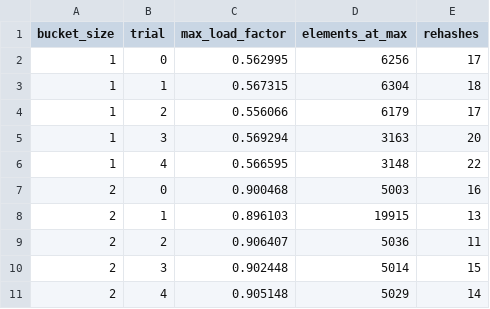
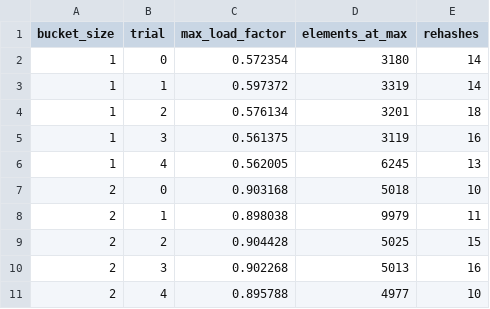
Before and after one commit to Xhadou/Bucketized-Cuckoo-with-Stash, a CSV file: results/csv/load_factor_vs_bucket.csv, drawn as a sheet; only a part is shown; the diff covers the shown part only.

```diff
--- a/results/csv/load_factor_vs_bucket.csv
+++ b/results/csv/load_factor_vs_bucket.csv
@@ -1,11 +1,11 @@
 bucket_size,trial,max_load_factor,elements_at_max,rehashes
-1,0,0.562995,6256,17
-1,1,0.567315,6304,18
-1,2,0.556066,6179,17
-1,3,0.569294,3163,20
-1,4,0.566595,3148,22
-2,0,0.900468,5003,16
-2,1,0.896103,19915,13
-2,2,0.906407,5036,11
-2,3,0.902448,5014,15
-2,4,0.905148,5029,14
+1,0,0.572354,3180,14
+1,1,0.597372,3319,14
+1,2,0.576134,3201,18
+1,3,0.561375,3119,16
+1,4,0.562005,6245,13
+2,0,0.903168,5018,10
+2,1,0.898038,9979,11
+2,2,0.904428,5025,15
+2,3,0.902268,5013,16
+2,4,0.895788,4977,10
```
Also changed, not shown: 28 edited cells elsewhere in this file, results/csv/dary_load_factors.csv, results/csv/hash_sensitivity.csv, 17 other files.
